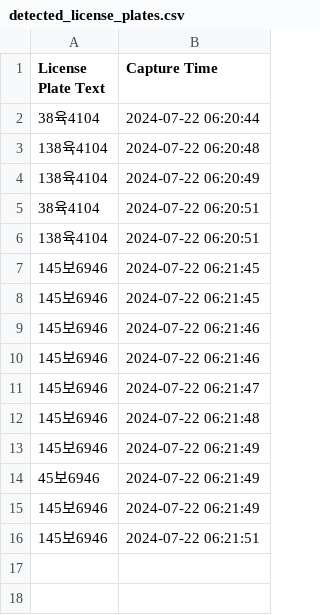
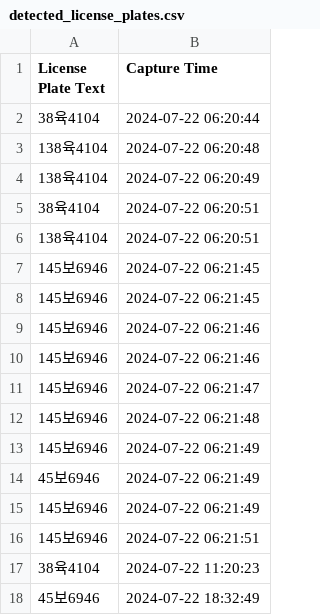
Before and after one commit to addinedu-ros-5th/ros-repo-5, a CSV file: AI/car_plate_detection/data/detected_license_plates.csv, drawn as a sheet; the diff names each change by its address in the sheet, - before the commit and + after, or states it on an @@ line.

Commit message:
update : code : adjust data flow in ROS

```diff
--- a/AI/car_plate_detection/data/detected_license_plates.csv
+++ b/AI/car_plate_detection/data/detected_license_plates.csv
+row 17: 38육4104 | 2024-07-22 11:20:23
+row 18: 45보6946 | 2024-07-22 18:32:49
```
Also changed, not shown: 4 other files.
